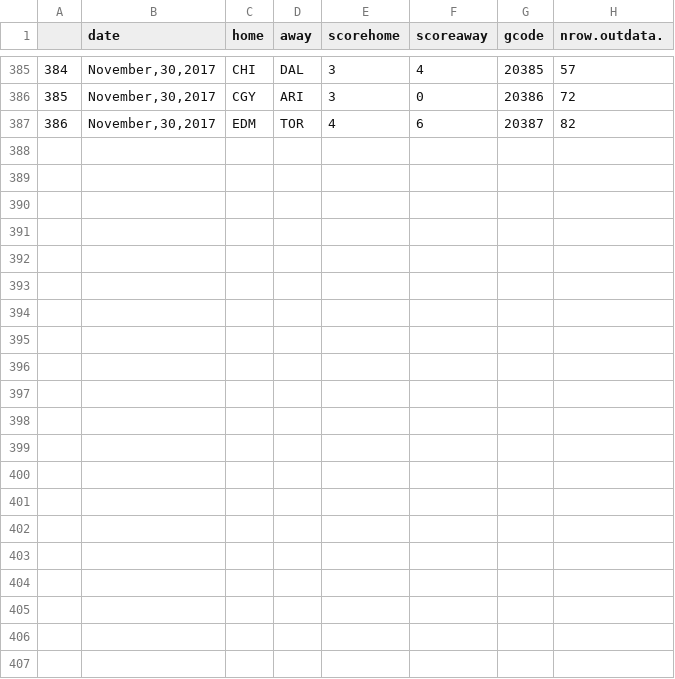
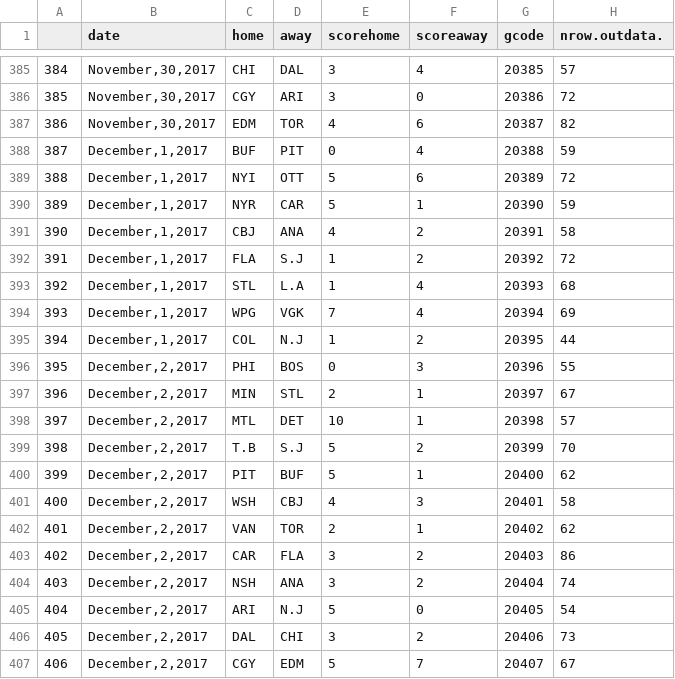
Before and after one commit to Mbrownshoes/shotdiff, a CSV file: allgamesinfo.csv, drawn as a sheet; only a part is shown, gaps mark what is left out.

```diff
--- a/allgamesinfo.csv
+++ b/allgamesinfo.csv
@@ -387 +387,21 @@
 "386","November,30,2017","EDM","TOR",4,6,20387,82
+"387","December,1,2017","BUF","PIT",0,4,20388,59
+"388","December,1,2017","NYI","OTT",5,6,20389,72
+"389","December,1,2017","NYR","CAR",5,1,20390,59
+"390","December,1,2017","CBJ","ANA",4,2,20391,58
+"391","December,1,2017","FLA","S.J",1,2,20392,72
+"392","December,1,2017","STL","L.A",1,4,20393,68
+"393","December,1,2017","WPG","VGK",7,4,20394,69
+"394","December,1,2017","COL","N.J",1,2,20395,44
+"395","December,2,2017","PHI","BOS",0,3,20396,55
+"396","December,2,2017","MIN","STL",2,1,20397,67
+"397","December,2,2017","MTL","DET",10,1,20398,57
+"398","December,2,2017","T.B","S.J",5,2,20399,70
+"399","December,2,2017","PIT","BUF",5,1,20400,62
+"400","December,2,2017","WSH","CBJ",4,3,20401,58
+"401","December,2,2017","VAN","TOR",2,1,20402,62
+"402","December,2,2017","CAR","FLA",3,2,20403,86
+"403","December,2,2017","NSH","ANA",3,2,20404,74
+"404","December,2,2017","ARI","N.J",5,0,20405,54
+"405","December,2,2017","DAL","CHI",3,2,20406,73
+"406","December,2,2017","CGY","EDM",5,7,20407,67
```
Also changed, not shown: 3 other files.
